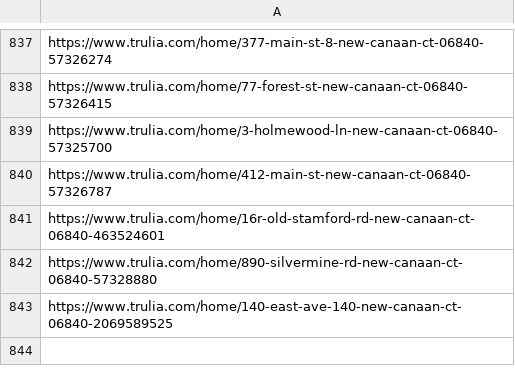
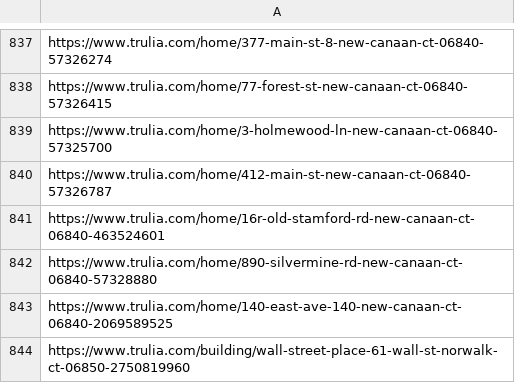
Before and after one commit to wistel-alexander/Blues-Point-Real-State, a CSV file: Trulia Rent/visited_links.csv, drawn as a sheet; only a part is shown, gaps mark what is left out.

```diff
--- a/Trulia Rent/visited_links.csv
+++ b/Trulia Rent/visited_links.csv
@@ -843 +843,2 @@ https://www.trulia.com/home/890-silvermine-rd-new-canaan-ct-06840-57328880
 https://www.trulia.com/home/140-east-ave-140-new-canaan-ct-06840-2069589525
+https://www.trulia.com/building/wall-street-place-61-wall-st-norwalk-ct-06850-2750819960
```
Also changed, not shown: Trulia Buy/visited_links_buy.csv.
